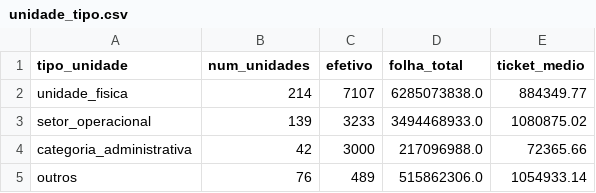
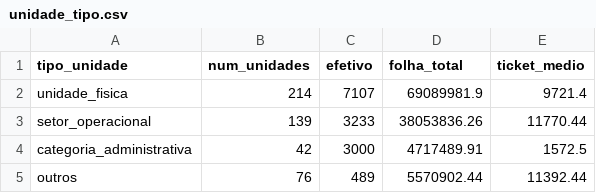
Before and after one commit to obs-sorocaba/raiox-folha-sorocaba, a CSV file: dados/unidade_tipo.csv, drawn as a sheet.

```diff
--- a/dados/unidade_tipo.csv
+++ b/dados/unidade_tipo.csv
@@ -1,5 +1,5 @@
 tipo_unidade,num_unidades,efetivo,folha_total,ticket_medio
-unidade_fisica,214,7107,6285073838.0,884349.77
-setor_operacional,139,3233,3494468933.0,1080875.02
-categoria_administrativa,42,3000,217096988.0,72365.66
-outros,76,489,515862306.0,1054933.14
+unidade_fisica,214,7107,69089981.9,9721.4
+setor_operacional,139,3233,38053836.26,11770.44
+categoria_administrativa,42,3000,4717489.91,1572.5
+outros,76,489,5570902.44,11392.44
```
Also changed, not shown: dados/unidade_top20.csv, 6 other files.
